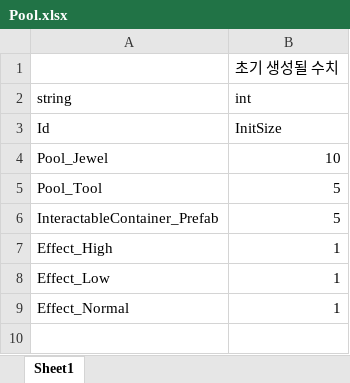
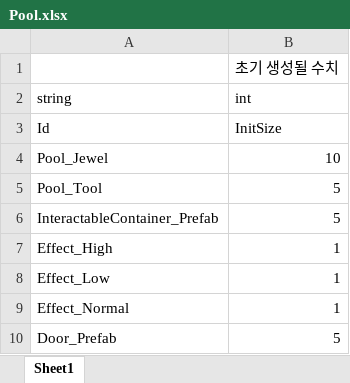
Before and after one commit to 6th-OzCooding/JewelThief, an Excel workbook: JsonConverter/ExcelFiles/Pool.xlsx, sheet Sheet1, drawn as a sheet; values as stored, in another font and other column widths than the file's, no borders; charts and pictures not drawn; the diff names each change by its address in the sheet, - before the commit and + after, or states it on an @@ line.

```diff
--- a/JsonConverter/ExcelFiles/Pool.xlsx (sheet Sheet1)
+++ b/JsonConverter/ExcelFiles/Pool.xlsx (sheet Sheet1)
+row 10: Door_Prefab | 5
```
Also changed, not shown: JsonConverter/ExcelFiles/Door.xlsx, JsonConverter/ExcelFiles/InteractableContainer.xlsx, 5 other files.
